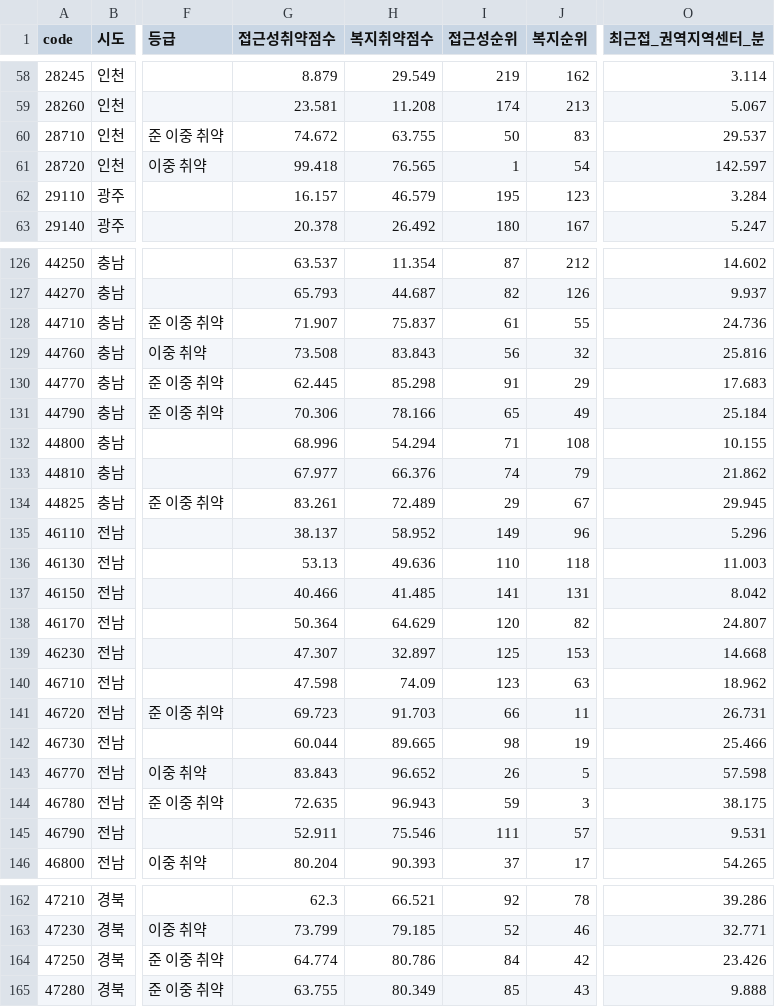
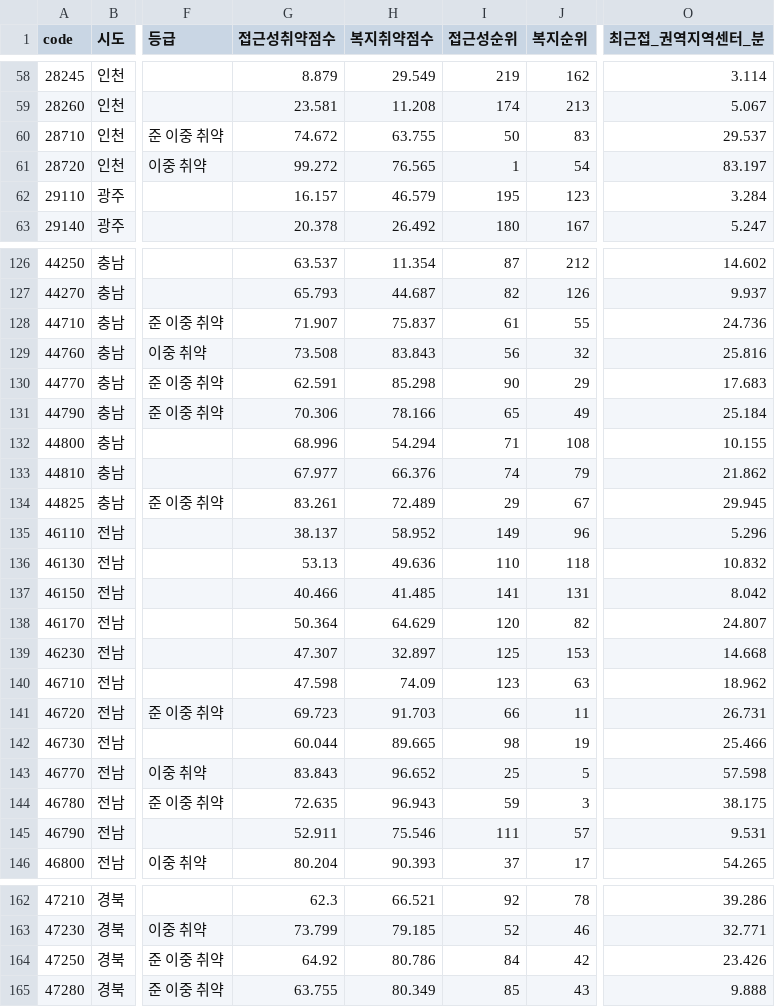
Before and after one commit to gaeun1961/emergency-policy-clustering-analysis, a CSV file: outputs/sigungu_scores.csv, drawn as a sheet; only a part is shown, gaps mark what is left out; the diff covers the shown part only; the diff names each change by its address in the sheet, - before the commit and + after, or states it on an @@ line.

```diff
--- a/outputs/sigungu_scores.csv
+++ b/outputs/sigungu_scores.csv
-G61 (접근성취약점수): 99.418
+G61 (접근성취약점수): 99.272
-O61 (최근접_권역지역센터_분): 142.597
+O61 (최근접_권역지역센터_분): 83.197
-G130 (접근성취약점수): 62.445
+G130 (접근성취약점수): 62.591
-I130 (접근성순위): 91
+I130 (접근성순위): 90
-O136 (최근접_권역지역센터_분): 11.003
+O136 (최근접_권역지역센터_분): 10.832
-I143 (접근성순위): 26
+I143 (접근성순위): 25
-G164 (접근성취약점수): 64.774
+G164 (접근성취약점수): 64.92
```
Also changed, not shown: 22 edited cells elsewhere in this file, data/processed/accessibility_sigungu.csv, data/processed/sigungu_table.csv, 23 other files.
